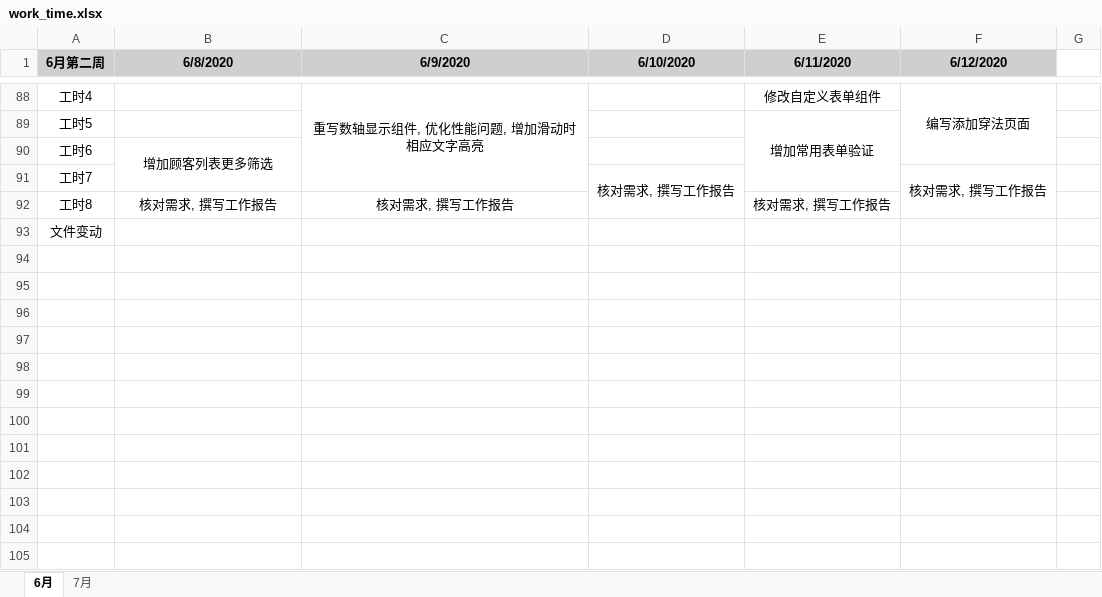
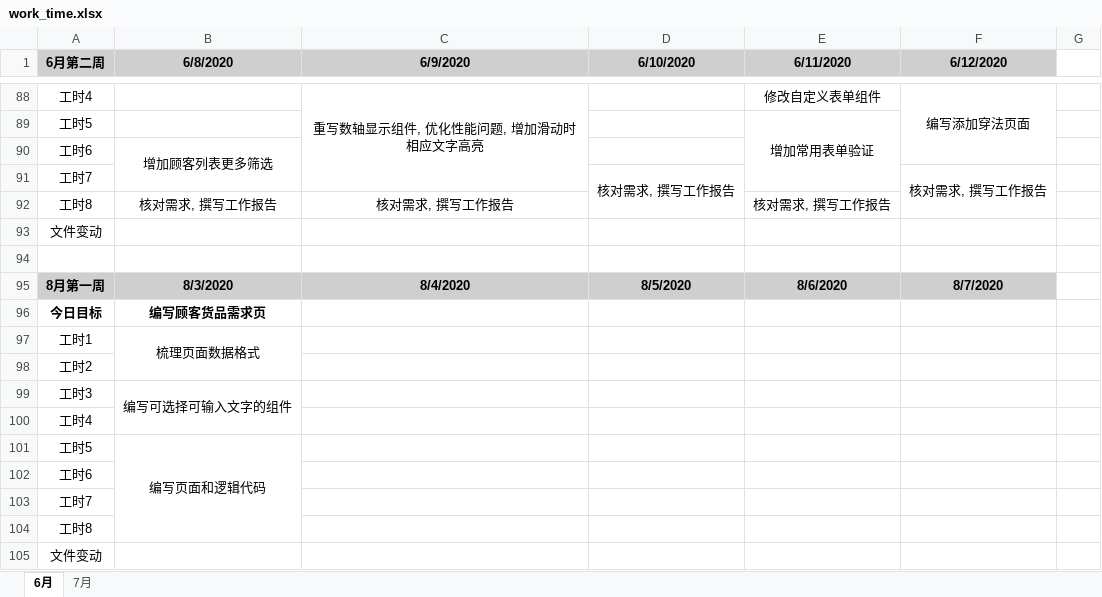
Before and after one commit to i-ce-fish/weekly_work_report, an Excel workbook: work_time.xlsx, sheet 6月, drawn as a sheet; only a part is shown, gaps mark what is left out; values as stored, in another font and other column widths than the file's, no borders; charts and pictures not drawn; the diff names each change by its address in the sheet, - before the commit and + after, or states it on an @@ line.

Commit message:
LOG

```diff
--- a/work_time.xlsx (sheet 6月)
+++ b/work_time.xlsx (sheet 6月)
+row 94: (empty)
+row 95: 8月第一周 | 8/3/2020 | 8/4/2020 | 8/5/2020 | 8/6/2020 | 8/7/2020
+row 96: 今日目标 | 编写顾客货品需求页
+row 97: 工时1 | 梳理页面数据格式
+row 98: 工时2
+row 99: 工时3 | 编写可选择可输入文字的组件
+row 100: 工时4
+row 101: 工时5 | 编写页面和逻辑代码
+row 102: 工时6
+row 103: 工时7
+row 104: 工时8
+row 105: 文件变动
```
Also changed, not shown: charts or pictures.
